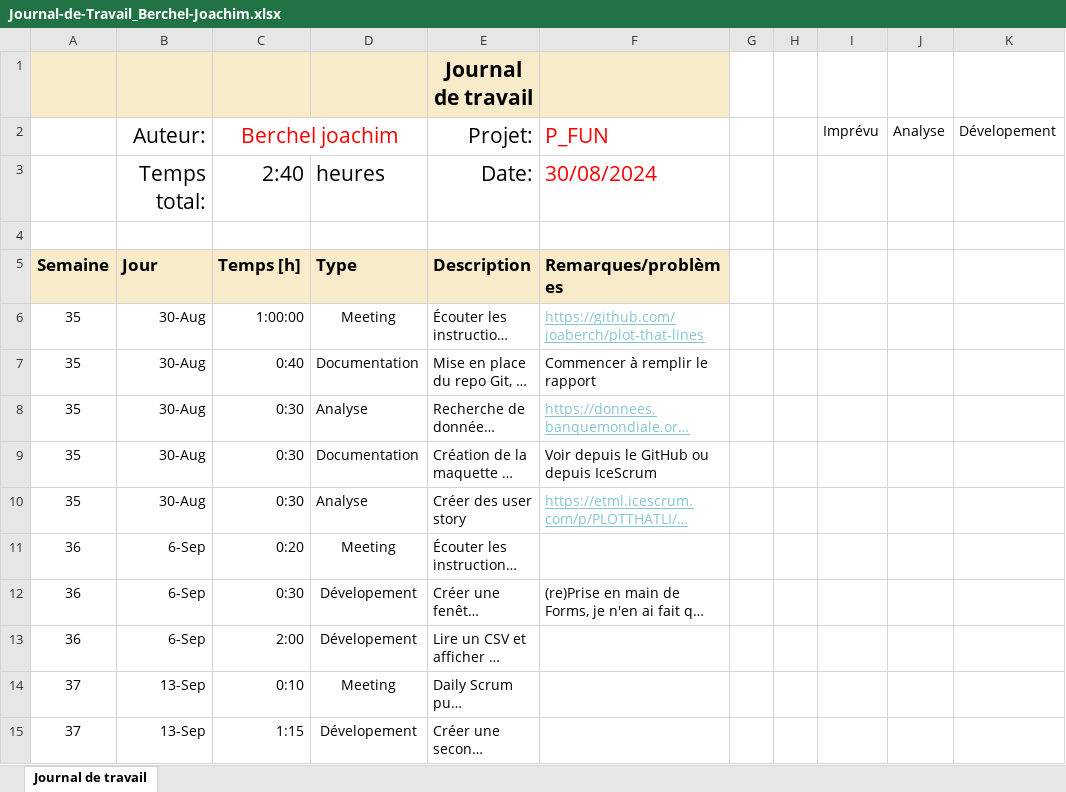
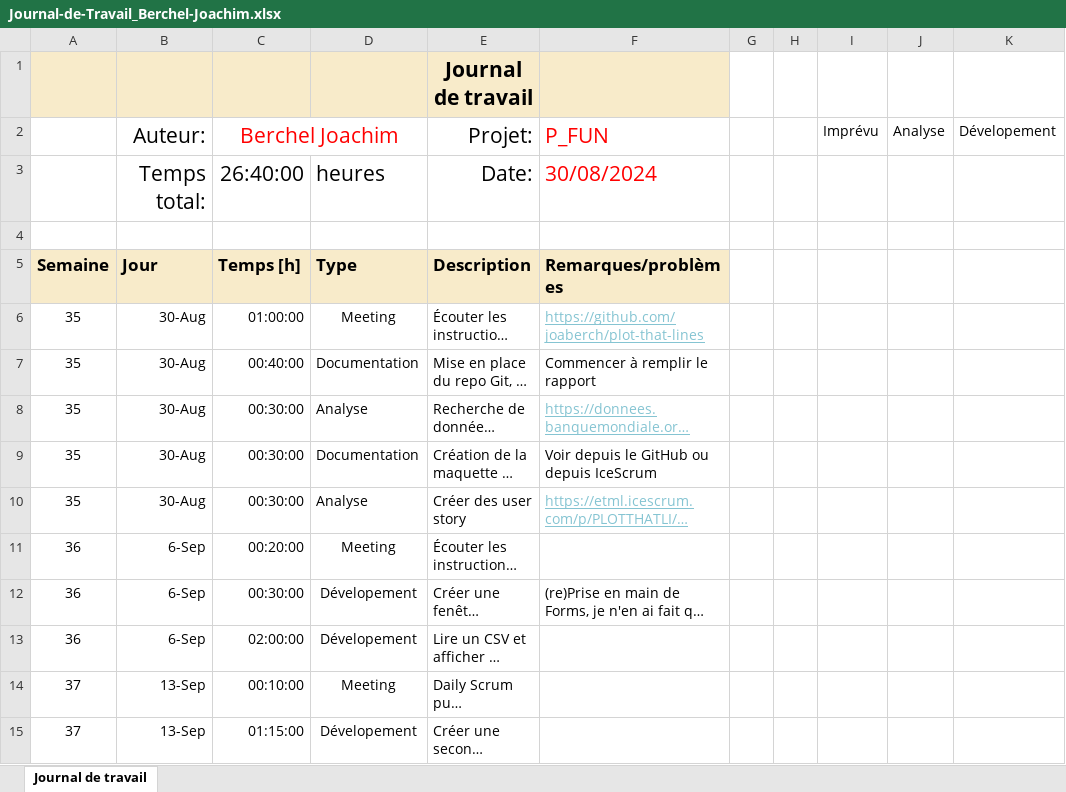
Before and after one commit to joaberch/plot-that-line, an Excel workbook: documentation/Journal-de-Travail_Berchel-Joachim.xlsx, sheet Journal de travail, drawn as a sheet; only a part is shown; long unchanged cells end in …; values as stored, in another font and other column widths than the file's, no borders; conditional formats and table styles not drawn; the diff covers the shown part only; the diff names each change by its address in the sheet, - before the commit and + after, or states it on an @@ line.

Commit message:
docs(work diary): display the total time in hours

```diff
--- a/documentation/Journal-de-Travail_Berchel-Joachim.xlsx (sheet Journal de travail)
+++ b/documentation/Journal-de-Travail_Berchel-Joachim.xlsx (sheet Journal de travail)
-C2: Berchel joachim
+C2: Berchel Joachim
-C3: 2:40
+C3: 26:40:00
-C6: 1:00:00
+C6: 01:00:00
-C7: 0:40
+C7: 00:40:00
-C8:C10: 0:30
+C8:C10: 00:30:00
-C11: 0:20
+C11: 00:20:00
-C12: 0:30
+C12: 00:30:00
-C13: 2:00
+C13: 02:00:00
-C14: 0:10
+C14: 00:10:00
-C15: 1:15
+C15: 01:15:00
```
Also changed, not shown: 30 edited cells elsewhere in this sheet.
